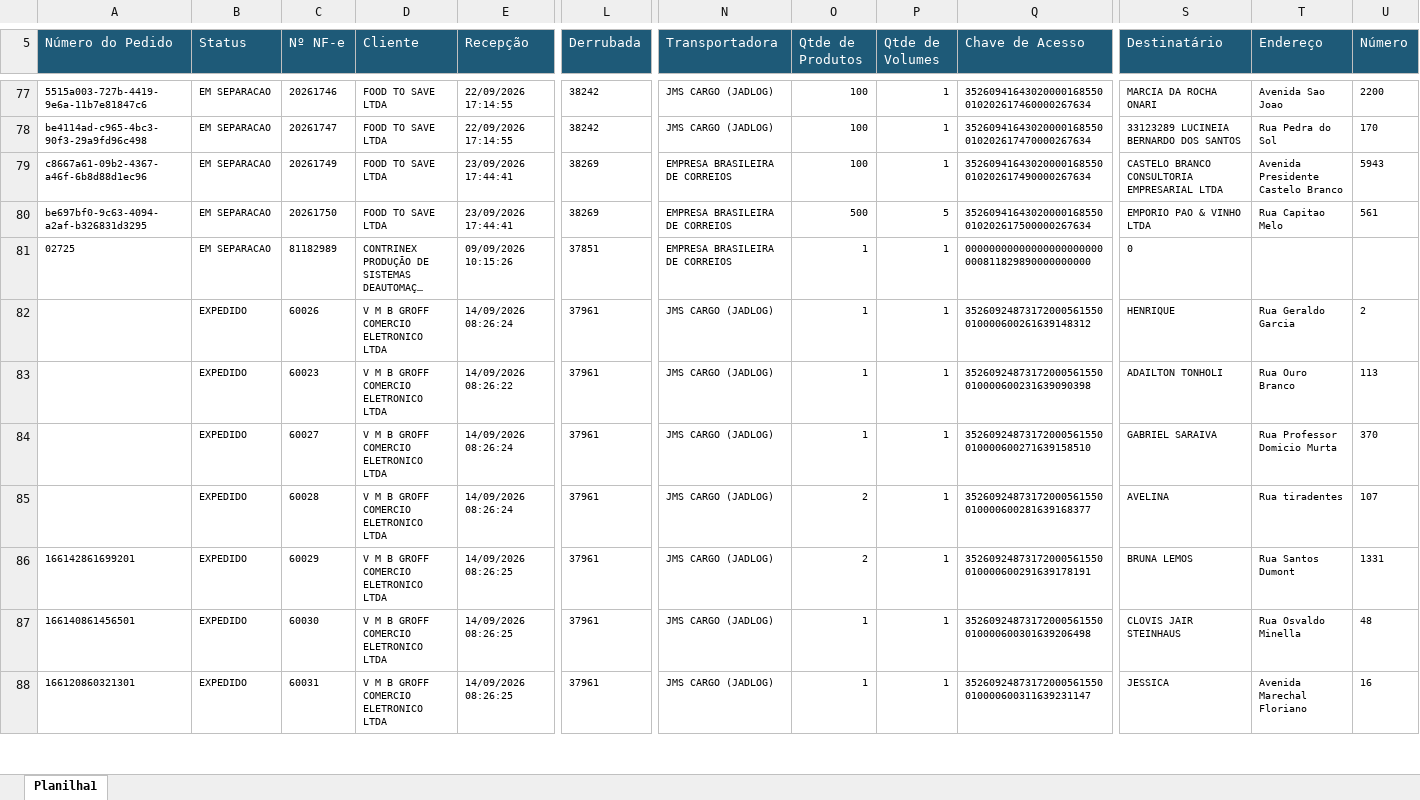
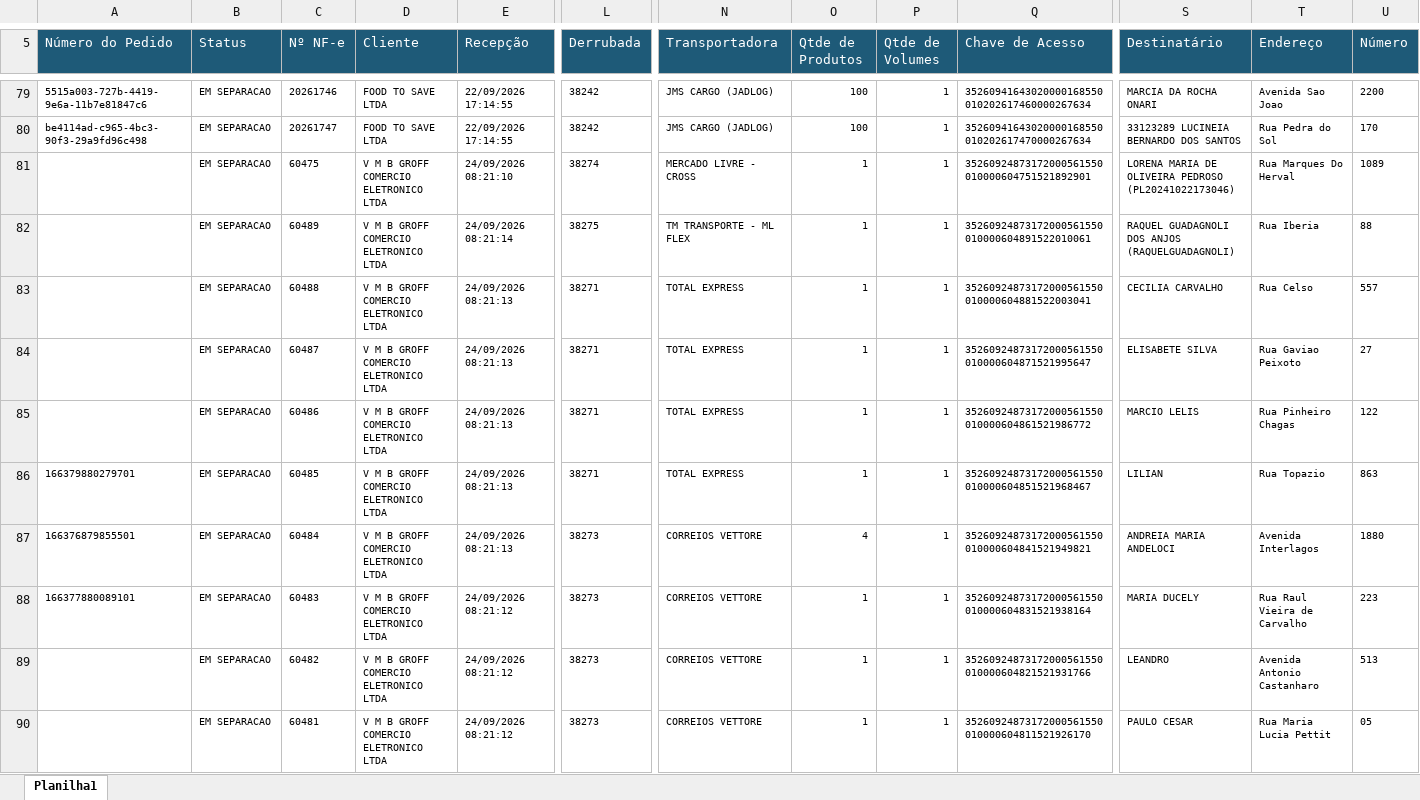
Before and after one commit to phdev2024/dashboard_operacao, an Excel workbook: data/status_saida/operacional/status_set_2026.xlsx, sheet Planilha1, drawn as a sheet; only a part is shown, gaps mark what is left out; the shorter side is filled out with more unchanged rows; long unchanged cells end in …; values as stored, in another font and other column widths than the file's, no borders; rows hold the shown columns only; the diff covers the shown part only; the diff names each change by its address in the sheet, - before the commit and + after, or states it on an @@ line.

Commit message:
auto: atualiza base operacional via atalho

```diff
--- a/data/status_saida/operacional/status_set_2026.xlsx (sheet Planilha1)
+++ b/data/status_saida/operacional/status_set_2026.xlsx (sheet Planilha1)
@@ row 79 moved to row 100: c8667a61-09b2-4367-a46f-6b8d88d1ec96 @@
+row 81:  | EM SEPARACAO | 60475 | V M B GROFF COMERCIO ELETRONICO LTDA | 24/09/2026 08:21:10 | 38274 | MERCADO LIVRE - CROSS | 1 | 1 | 35260924873172000561550010000604751521892901 | LORENA MARIA DE OLIVEIRA PEDROSO (PL20241022173046) | Rua Marques Do Herval | 1089
+row 82:  | EM SEPARACAO | 60489 | V M B GROFF COMERCIO ELETRONICO LTDA | 24/09/2026 08:21:14 | 38275 | TM TRANSPORTE - ML FLEX | 1 | 1 | 35260924873172000561550010000604891522010061 | RAQUEL GUADAGNOLI DOS ANJOS (RAQUELGUADAGNOLI) | Rua Iberia | 88
+row 83:  | EM SEPARACAO | 60488 | V M B GROFF COMERCIO ELETRONICO LTDA | 24/09/2026 08:21:13 | 38271 | TOTAL EXPRESS | 1 | 1 | 35260924873172000561550010000604881522003041 | CECILIA CARVALHO | Rua Celso | 557
+row 84:  | EM SEPARACAO | 60487 | V M B GROFF COMERCIO ELETRONICO LTDA | 24/09/2026 08:21:13 | 38271 | TOTAL EXPRESS | 1 | 1 | 35260924873172000561550010000604871521995647 | ELISABETE SILVA | Rua Gaviao Peixoto | 27
+row 85:  | EM SEPARACAO | 60486 | V M B GROFF COMERCIO ELETRONICO LTDA | 24/09/2026 08:21:13 | 38271 | TOTAL EXPRESS | 1 | 1 | 35260924873172000561550010000604861521986772 | MARCIO LELIS | Rua Pinheiro Chagas | 122
+row 86: 166379880279701 | EM SEPARACAO | 60485 | V M B GROFF COMERCIO ELETRONICO LTDA | 24/09/2026 08:21:13 | 38271 | TOTAL EXPRESS | 1 | 1 | 35260924873172000561550010000604851521968467 | LILIAN | Rua Topazio | 863
+row 87: 166376879855501 | EM SEPARACAO | 60484 | V M B GROFF COMERCIO ELETRONICO LTDA | 24/09/2026 08:21:13 | 38273 | CORREIOS VETTORE | 4 | 1 | 35260924873172000561550010000604841521949821 | ANDREIA MARIA ANDELOCI | Avenida Interlagos | 1880
+row 88: 166377880089101 | EM SEPARACAO | 60483 | V M B GROFF COMERCIO ELETRONICO LTDA | 24/09/2026 08:21:12 | 38273 | CORREIOS VETTORE | 1 | 1 | 35260924873172000561550010000604831521938164 | MARIA DUCELY | Rua Raul Vieira de Carvalho | 223
+row 89:  | EM SEPARACAO | 60482 | V M B GROFF COMERCIO ELETRONICO LTDA | 24/09/2026 08:21:12 | 38273 | CORREIOS VETTORE | 1 | 1 | 35260924873172000561550010000604821521931766 | LEANDRO | Avenida Antonio Castanharo | 513
+row 90:  | EM SEPARACAO | 60481 | V M B GROFF COMERCIO ELETRONICO LTDA | 24/09/2026 08:21:12 | 38273 | CORREIOS VETTORE | 1 | 1 | 35260924873172000561550010000604811521926170 | PAULO CESAR | Rua Maria Lucia Pettit | 05
```
Also changed, not shown: 10 added rows, 20 removed rows, 93 moved rows and 6 edited cells elsewhere in this sheet.
